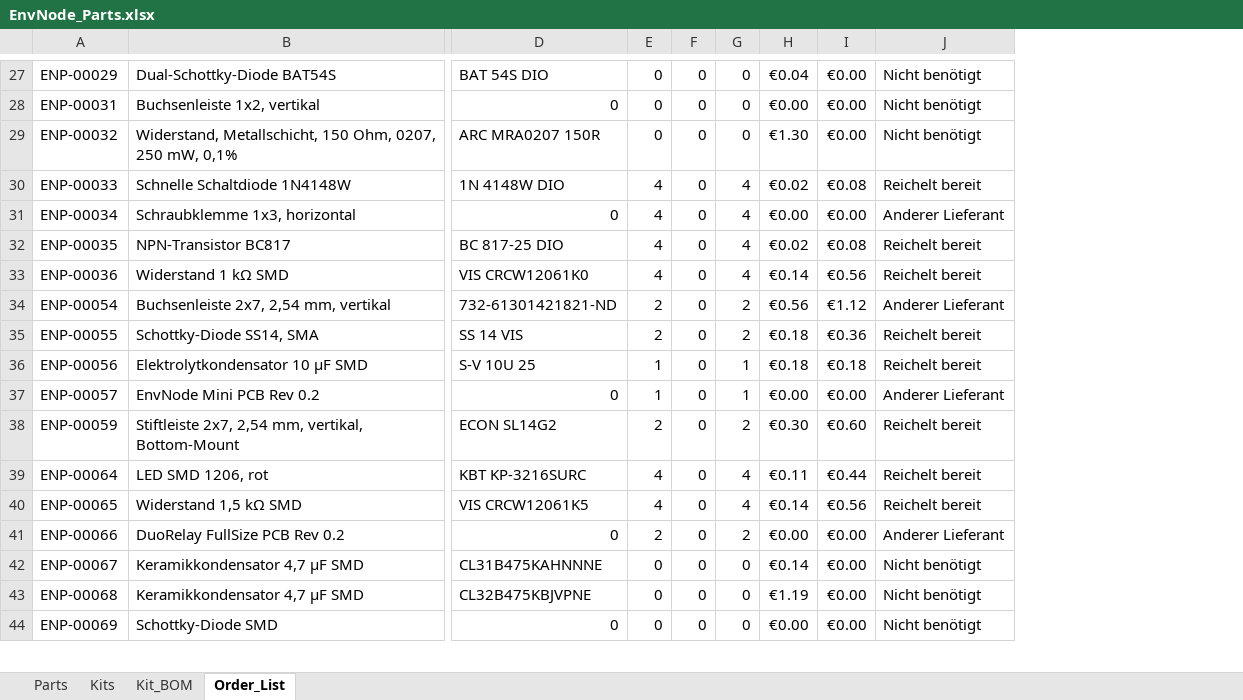
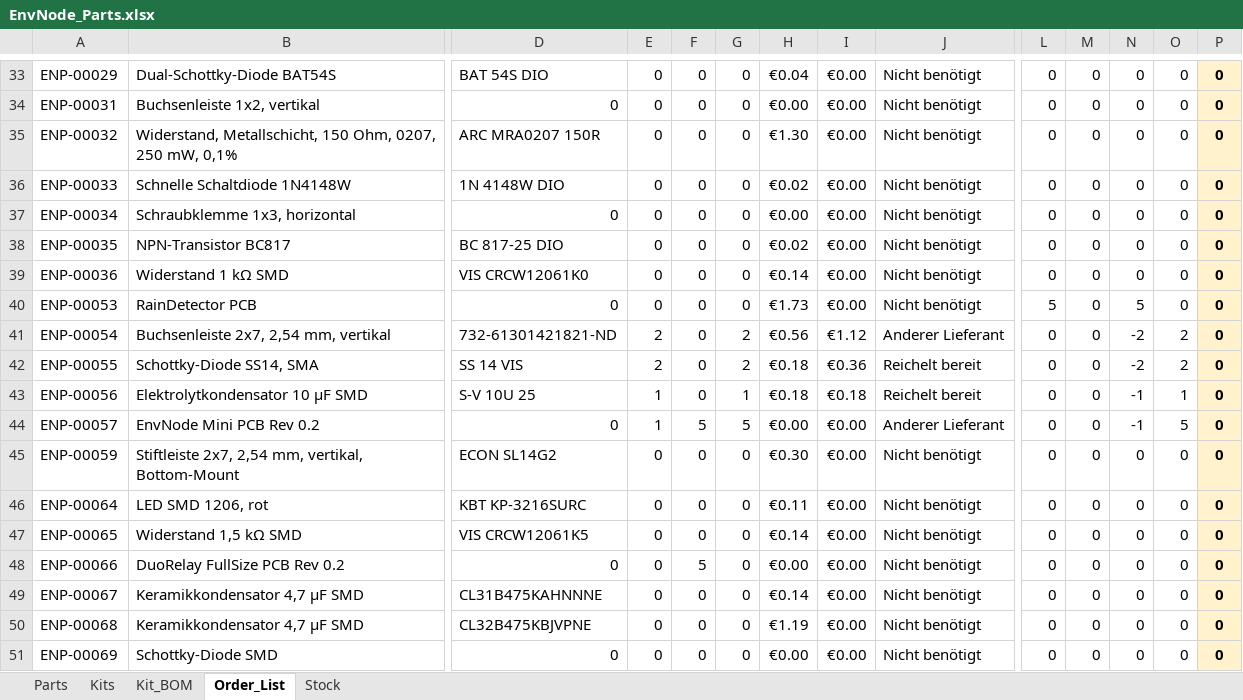
Before and after one commit to magicamun/EnvNode, an Excel workbook: hardware/EnvNode_Parts.xlsx, sheet Order_List, drawn as a sheet; only a part is shown, gaps mark what is left out; values as stored, in another font and other column widths than the file's, no borders; conditional formats and table styles not drawn; addresses are those after the commit; rows hold the shown columns only; the diff covers the shown part only; the diff names each change by its address in the sheet, - before the commit and + after, or states it on an @@ line.

```diff
--- a/hardware/EnvNode_Parts.xlsx (sheet Order_List)
+++ b/hardware/EnvNode_Parts.xlsx (sheet Order_List)
+sheet tab: Stock
+column L, rows 33-39: all 0; rows 41-51: all 0
+column M, rows 33-39: all 0; rows 41-51: all 0
+column N, rows 33-39: all 0; rows 41-51: -2 | -2 | -1 | -1 | 0 | 0 | 0 | 0 | 0 | 0 | 0
+column O, rows 33-39: all 0; rows 41-51: 2 | 2 | 1 | 5 | 0 | 0 | 0 | 0 | 0 | 0 | 0
+column P, rows 33-39: all 0; rows 41-51: all 0
-E36:E39: 4
+E36:E39: 0
-G36:G39: 4
+G36:G39: 0
-I36: €0.08
+I36: €0.00
-J36: Reichelt bereit
+J36: Nicht benötigt
-J37: Anderer Lieferant
+J37: Nicht benötigt
-I38: €0.08
+I38: €0.00
-J38:J39: Reichelt bereit
+J38:J39: Nicht benötigt
-I39: €0.56
+I39: €0.00
+row 40: ENP-00053 | RainDetector PCB | 0 | 0 | 0 | 0 | €1.73 | €0.00 | Nicht benötigt | 5 | 0 | 5 | 0 | 0
-F44: 0
+F44: 5
-G44: 1
+G44: 5
-E45: 2
+E45: 0
-G45: 2
+G45: 0
-I45: €0.60
+I45: €0.00
-J45:J47: Reichelt bereit
+J45:J47: Nicht benötigt
-E46:E47: 4
+E46:E47: 0
-G46:G47: 4
+G46:G47: 0
-I46: €0.44
+I46: €0.00
-I47: €0.56
+I47: €0.00
-E48: 2
+E48: 0
-F48: 0
+F48: 5
-G48: 2
+G48: 0
-J48: Anderer Lieferant
+J48: Nicht benötigt
```
Also changed, not shown: 14 added rows, 1 removed row and 24 edited cells elsewhere in this sheet, sheet Kit_BOM, sheet Parts, sheet Kits, formulas that keep their value.
